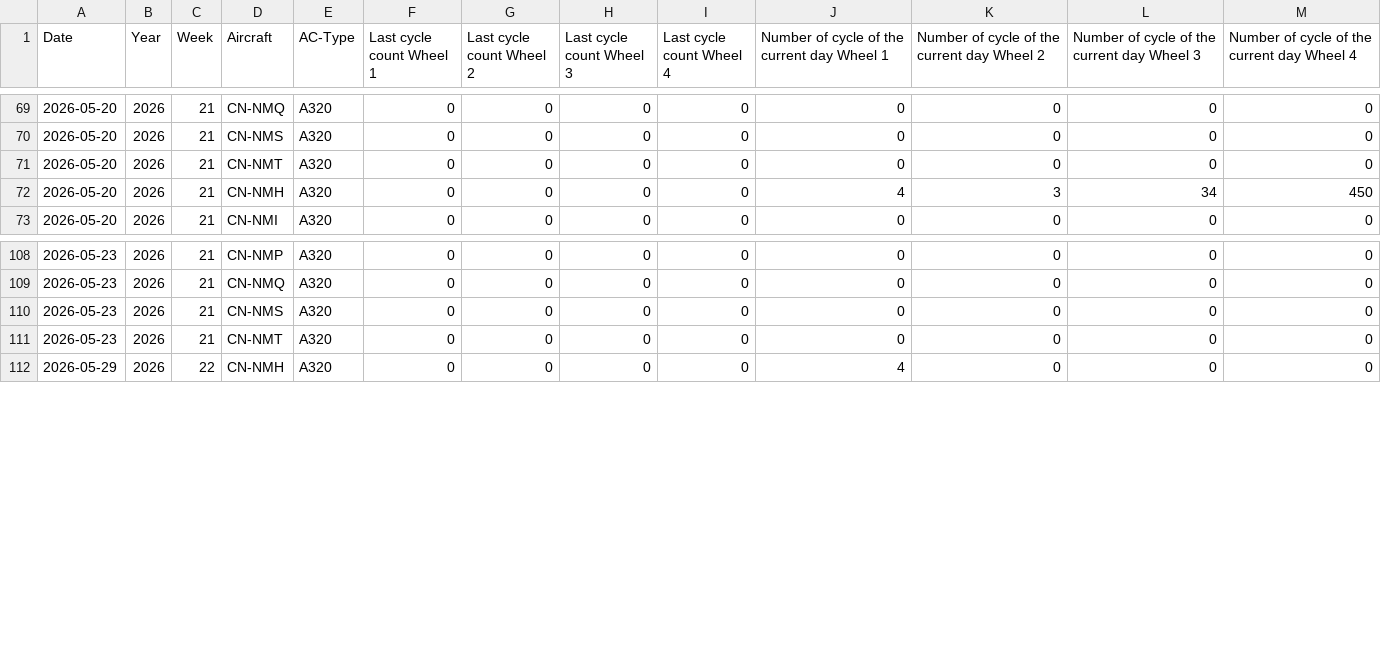
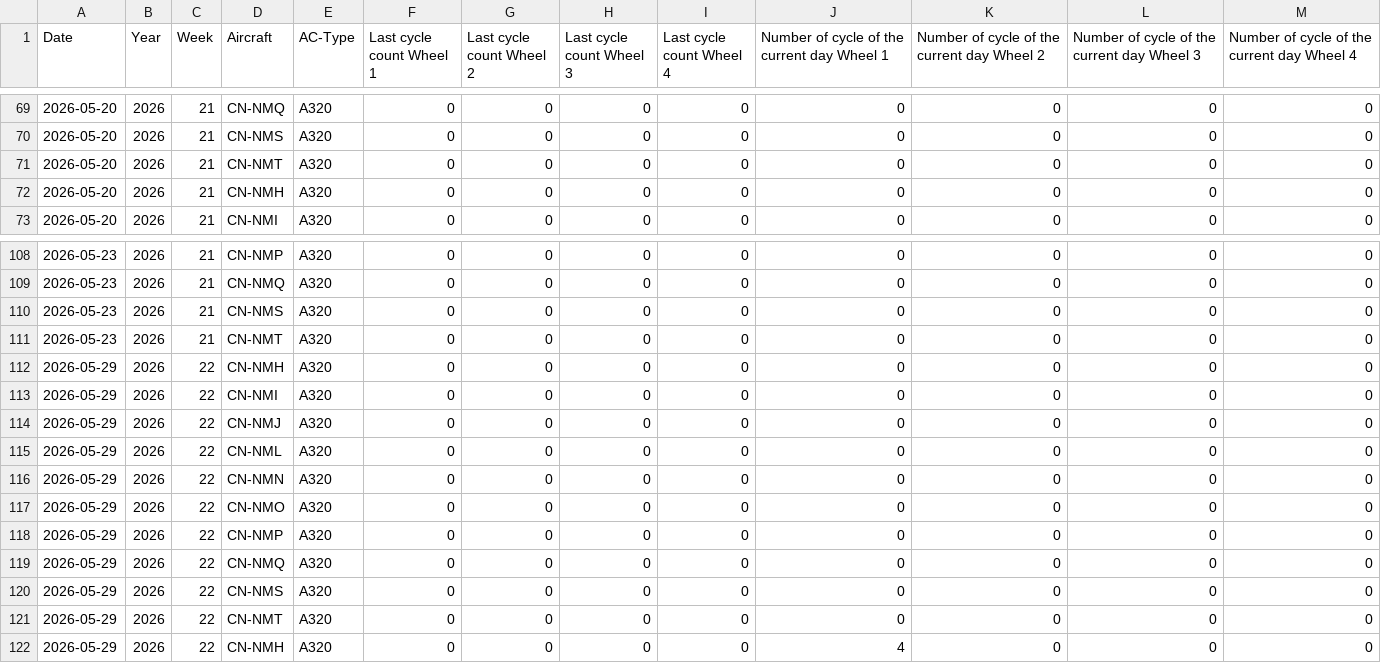
Before and after one commit to charafMoustakim/aircraft, a CSV file: data.csv, drawn as a sheet; only a part is shown, gaps mark what is left out.

Commit message:
Update aircraft cycles CSV (2026-05-29T15:23:11.852Z)

```diff
--- a/data.csv
+++ b/data.csv
@@ -71,3 +71,3 @@ Date,Year,Week,Aircraft,AC-Type,Last cycle count Wheel 1,Last cycle count Wheel
 2026-05-20,2026,21,CN-NMT,A320,0,0,0,0,0,0,0,0
-2026-05-20,2026,21,CN-NMH,A320,0,0,0,0,4,3,34,450
+2026-05-20,2026,21,CN-NMH,A320,0,0,0,0,0,0,0,0
 2026-05-20,2026,21,CN-NMI,A320,0,0,0,0,0,0,0,0
@@ -111,2 +111,12 @@ Date,Year,Week,Aircraft,AC-Type,Last cycle count Wheel 1,Last cycle count Wheel
 2026-05-23,2026,21,CN-NMT,A320,0,0,0,0,0,0,0,0
+2026-05-29,2026,22,CN-NMH,A320,0,0,0,0,0,0,0,0
+2026-05-29,2026,22,CN-NMI,A320,0,0,0,0,0,0,0,0
+2026-05-29,2026,22,CN-NMJ,A320,0,0,0,0,0,0,0,0
+2026-05-29,2026,22,CN-NML,A320,0,0,0,0,0,0,0,0
+2026-05-29,2026,22,CN-NMN,A320,0,0,0,0,0,0,0,0
+2026-05-29,2026,22,CN-NMO,A320,0,0,0,0,0,0,0,0
+2026-05-29,2026,22,CN-NMP,A320,0,0,0,0,0,0,0,0
+2026-05-29,2026,22,CN-NMQ,A320,0,0,0,0,0,0,0,0
+2026-05-29,2026,22,CN-NMS,A320,0,0,0,0,0,0,0,0
+2026-05-29,2026,22,CN-NMT,A320,0,0,0,0,0,0,0,0
 2026-05-29,2026,22,CN-NMH,A320,0,0,0,0,4,0,0,0
```
